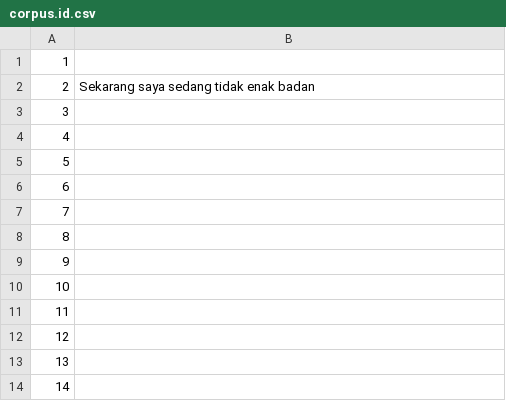
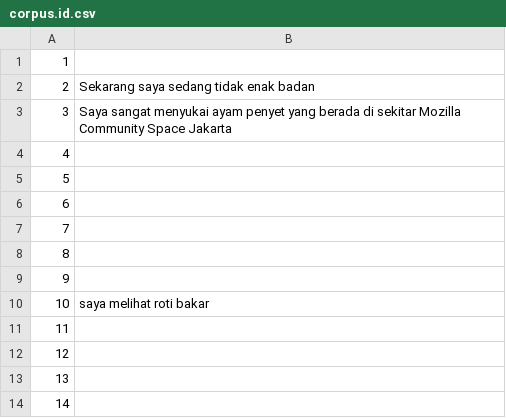
Before and after one commit to common-voice/cv-global-sprint-sentences, a CSV file: corpus.id.csv, drawn as a sheet; only a part is shown.

Commit message:
New translations corpus.csv (Indonesian)

```diff
--- a/corpus.id.csv
+++ b/corpus.id.csv
@@ -2,3 +2,3 @@
 "2","Sekarang saya sedang tidak enak badan"
-"3",""
+"3","Saya sangat menyukai ayam penyet yang berada di sekitar Mozilla Community Space Jakarta"
 "4",""
@@ -9,3 +9,3 @@
 "9",""
-"10",""
+"10","saya melihat roti bakar"
 "11",""
```
